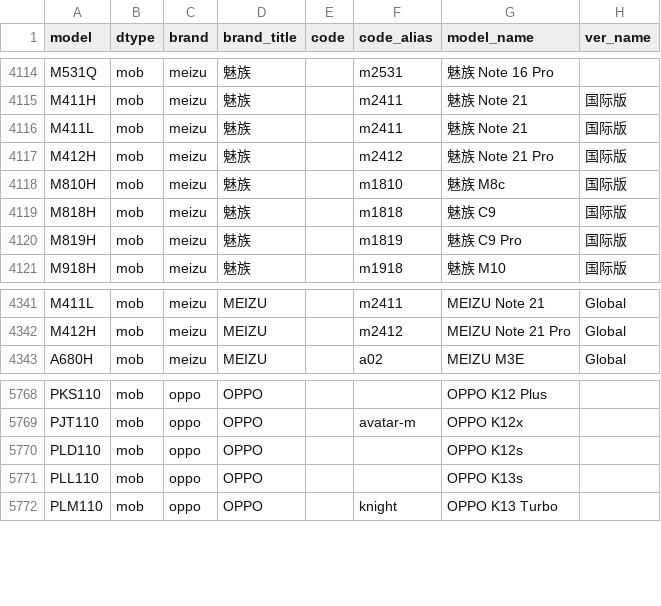
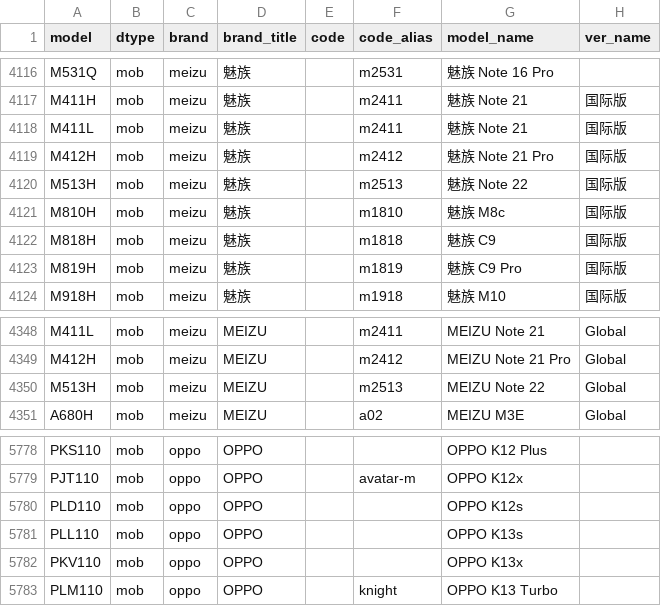
Before and after one commit to ITxiao6666/MobileModels-csv, a CSV file: models.csv, drawn as a sheet; only a part is shown, gaps mark what is left out; the diff covers the shown part only; the diff names each change by its address in the sheet, - before the commit and + after, or states it on an @@ line.

```diff
--- a/models.csv
+++ b/models.csv
+row 4120: M513H | mob | meizu | 魅族 |  | m2513 | 魅族 Note 22 | 国际版
+row 4350: M513H | mob | meizu | MEIZU |  | m2513 | MEIZU Note 22 | Global
+row 5782: PKV110 | mob | oppo | OPPO |  |  | OPPO K13x
```
Also changed, not shown: 8 added rows and 7 edited cells elsewhere in this file, 1 other file.
